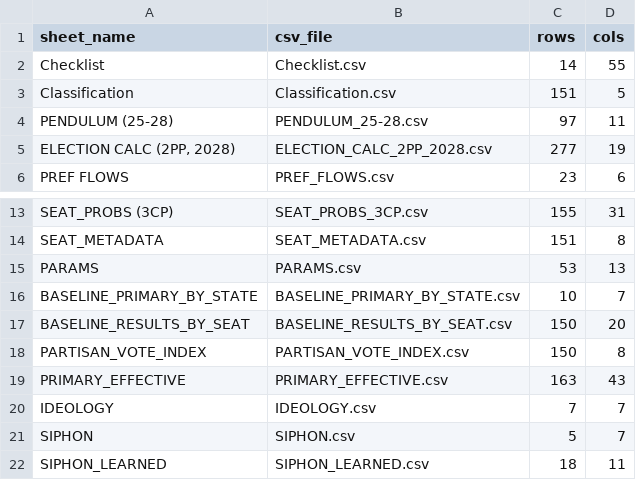
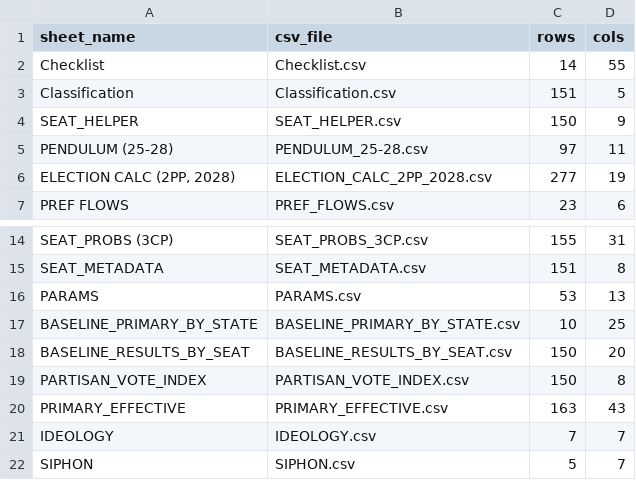
Before and after one commit to suandogg/federal-irv-model, a CSV file: data/raw/_manifest.csv, drawn as a sheet; only a part is shown, gaps mark what is left out; the shorter side is filled out with more unchanged rows.

```diff
--- a/data/raw/_manifest.csv
+++ b/data/raw/_manifest.csv
@@ -3,2 +3,3 @@ Checklist,Checklist.csv,14,55
 Classification,Classification.csv,151,5
+SEAT_HELPER,SEAT_HELPER.csv,150,9
 PENDULUM (25-28),PENDULUM_25-28.csv,97,11
@@ -15,3 +16,3 @@ SEAT_METADATA,SEAT_METADATA.csv,151,8
 PARAMS,PARAMS.csv,53,13
-BASELINE_PRIMARY_BY_STATE,BASELINE_PRIMARY_BY_STATE.csv,10,7
+BASELINE_PRIMARY_BY_STATE,BASELINE_PRIMARY_BY_STATE.csv,10,25
 BASELINE_RESULTS_BY_SEAT,BASELINE_RESULTS_BY_SEAT.csv,150,20
```
Also changed, not shown: data/raw/BASELINE_PRIMARY_BY_STATE.csv, 4 other files.
